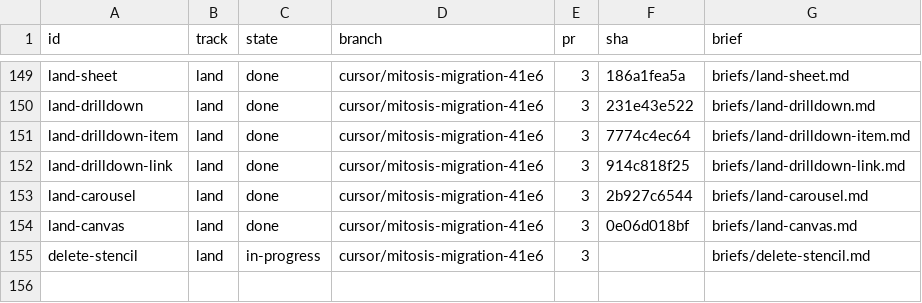
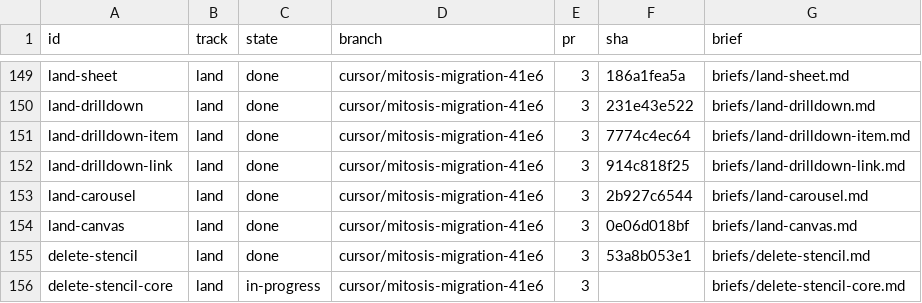
Before and after one commit to kroofy/porsche-design-system, a TSV file: .audit/orchestrate/stencil-to-mitosis/units.tsv, drawn as a sheet; only a part is shown, gaps mark what is left out.

```diff
--- a/.audit/orchestrate/stencil-to-mitosis/units.tsv
+++ b/.audit/orchestrate/stencil-to-mitosis/units.tsv
@@ -154,2 +154,3 @@ land-carousel	land	done	cursor/mitosis-migration-41e6	3	2b927c6544	briefs/land-c
 land-canvas	land	done	cursor/mitosis-migration-41e6	3	0e06d018bf	briefs/land-canvas.md
-delete-stencil	land	in-progress	cursor/mitosis-migration-41e6	3		briefs/delete-stencil.md
+delete-stencil	land	done	cursor/mitosis-migration-41e6	3	53a8b053e1	briefs/delete-stencil.md
+delete-stencil-core	land	in-progress	cursor/mitosis-migration-41e6	3		briefs/delete-stencil-core.md
```
Also changed, not shown: .audit/orchestrate/stencil-to-mitosis/decisions.tsv, .audit/orchestrate/stencil-to-mitosis/ledger.tsv, 2 other files.
